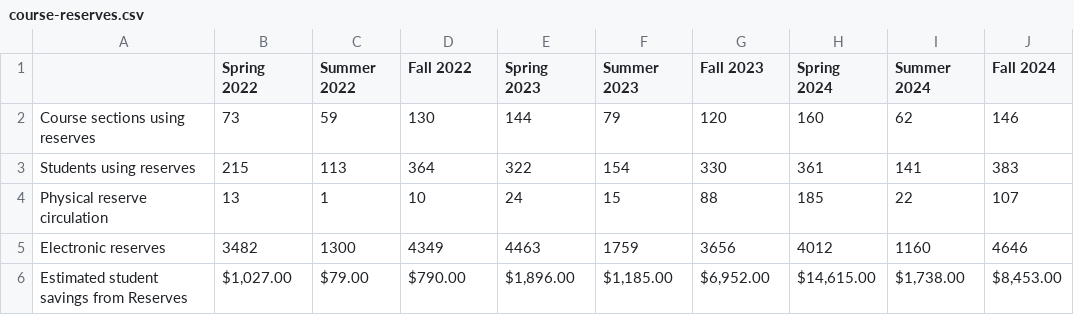
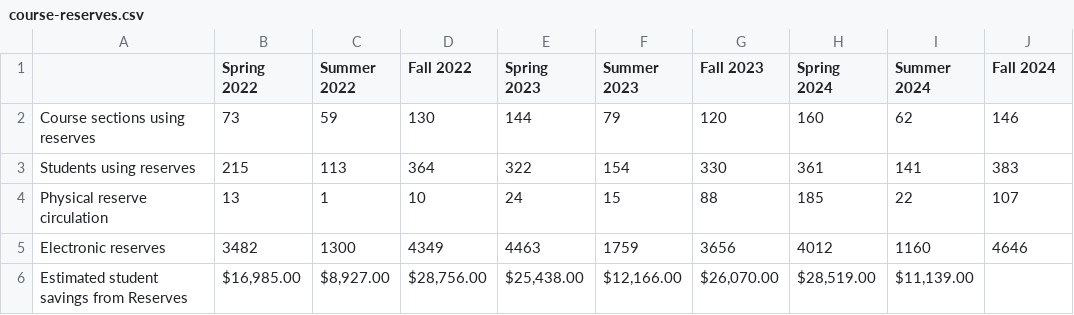
Before and after one commit to uidaholib/kpis, a CSV file: kpidata/course-reserves.csv, drawn as a sheet.

Commit message:
Update course-reserves.csv

```diff
--- a/kpidata/course-reserves.csv
+++ b/kpidata/course-reserves.csv
@@ -5,2 +5,2 @@ Physical reserve circulation,13,1,10,24,15,88,185,22,107
 Electronic reserves,3482,1300,4349,4463,1759,3656,4012,1160,4646
-Estimated student savings from Reserves,"$1,027.00",$79.00,$790.00,"$1,896.00","$1,185.00","$6,952.00","$14,615.00","$1,738.00","$8,453.00"
+Estimated student savings from Reserves,"$16,985.00","$8,927.00","$28,756.00","$25,438.00","$12,166.00","$26,070.00","$28,519.00","$11,139.00"
```
